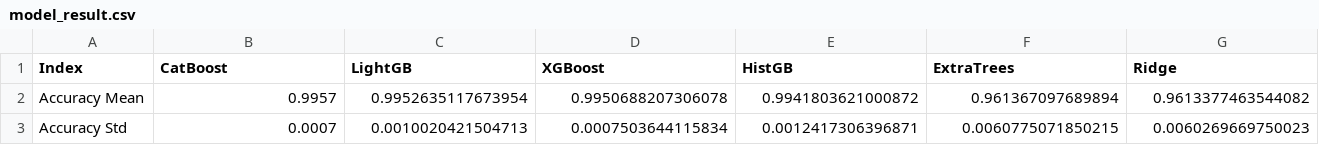
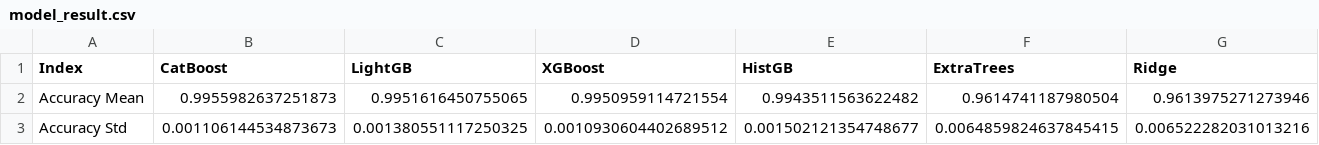
Before and after one commit to zEuler1027/ML_PICS, a CSV file: data/model_result.csv, drawn as a sheet; only a part is shown; the diff covers the shown part only; the diff names each change by its address in the sheet, - before the commit and + after, or states it on an @@ line.

Commit message:
update full model result

```diff
--- a/data/model_result.csv
+++ b/data/model_result.csv
-B2 (CatBoost): 0.9957
+B2 (CatBoost): 0.9955982637251873
-C2 (LightGB): 0.9952635117673954
+C2 (LightGB): 0.9951616450755065
-D2 (XGBoost): 0.9950688207306078
+D2 (XGBoost): 0.9950959114721554
-E2 (HistGB): 0.9941803621000872
+E2 (HistGB): 0.9943511563622482
-F2 (ExtraTrees): 0.961367097689894
+F2 (ExtraTrees): 0.9614741187980504
-G2 (Ridge): 0.9613377463544082
+G2 (Ridge): 0.9613975271273946
-B3 (CatBoost): 0.0007
+B3 (CatBoost): 0.001106144534873673
-C3 (LightGB): 0.0010020421504713
+C3 (LightGB): 0.001380551117250325
-D3 (XGBoost): 0.0007503644115834
+D3 (XGBoost): 0.0010930604402689512
-E3 (HistGB): 0.0012417306396871
+E3 (HistGB): 0.001502121354748677
-F3 (ExtraTrees): 0.0060775071850215
+F3 (ExtraTrees): 0.0064859824637845415
-G3 (Ridge): 0.0060269669750023
+G3 (Ridge): 0.006522282031013216
```
Also changed, not shown: 44 edited cells elsewhere in this file, 3 other files.
